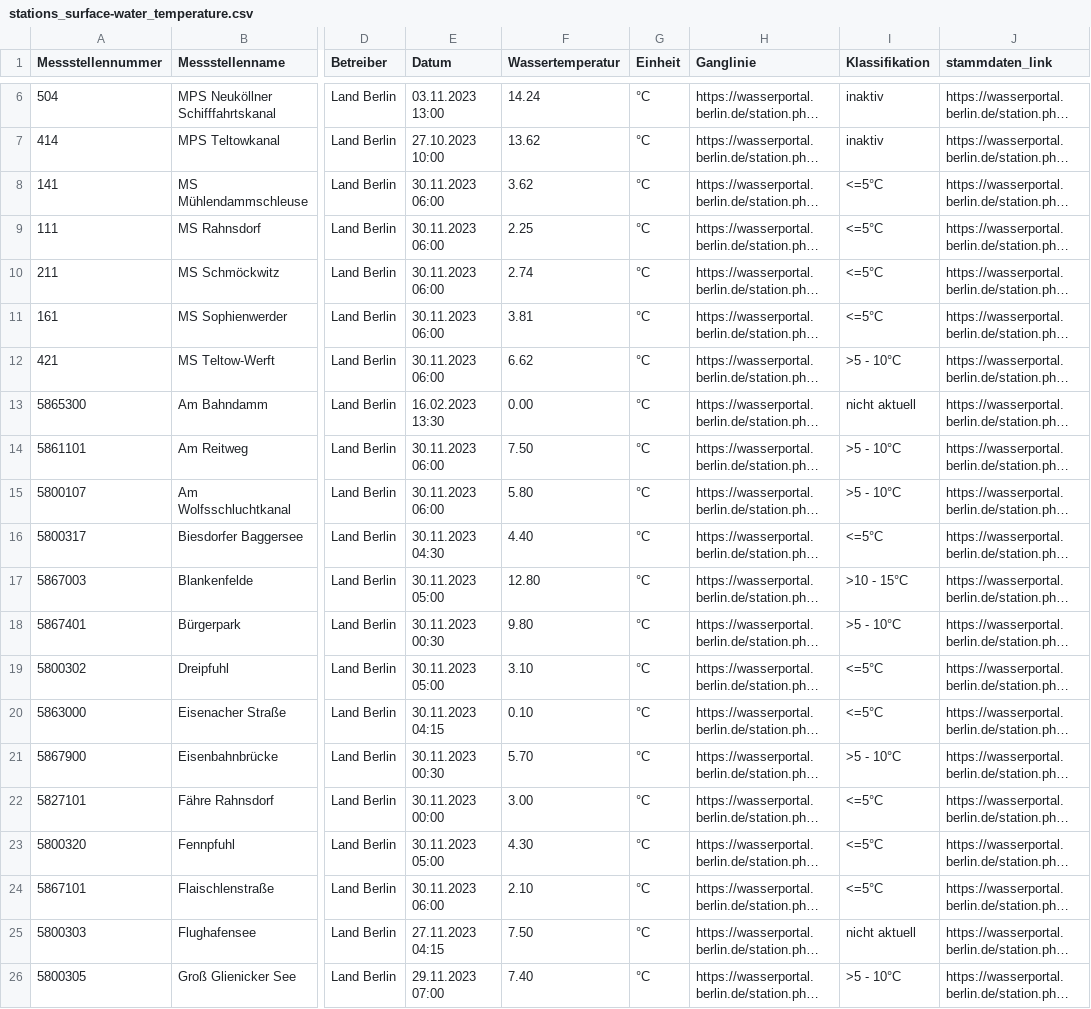
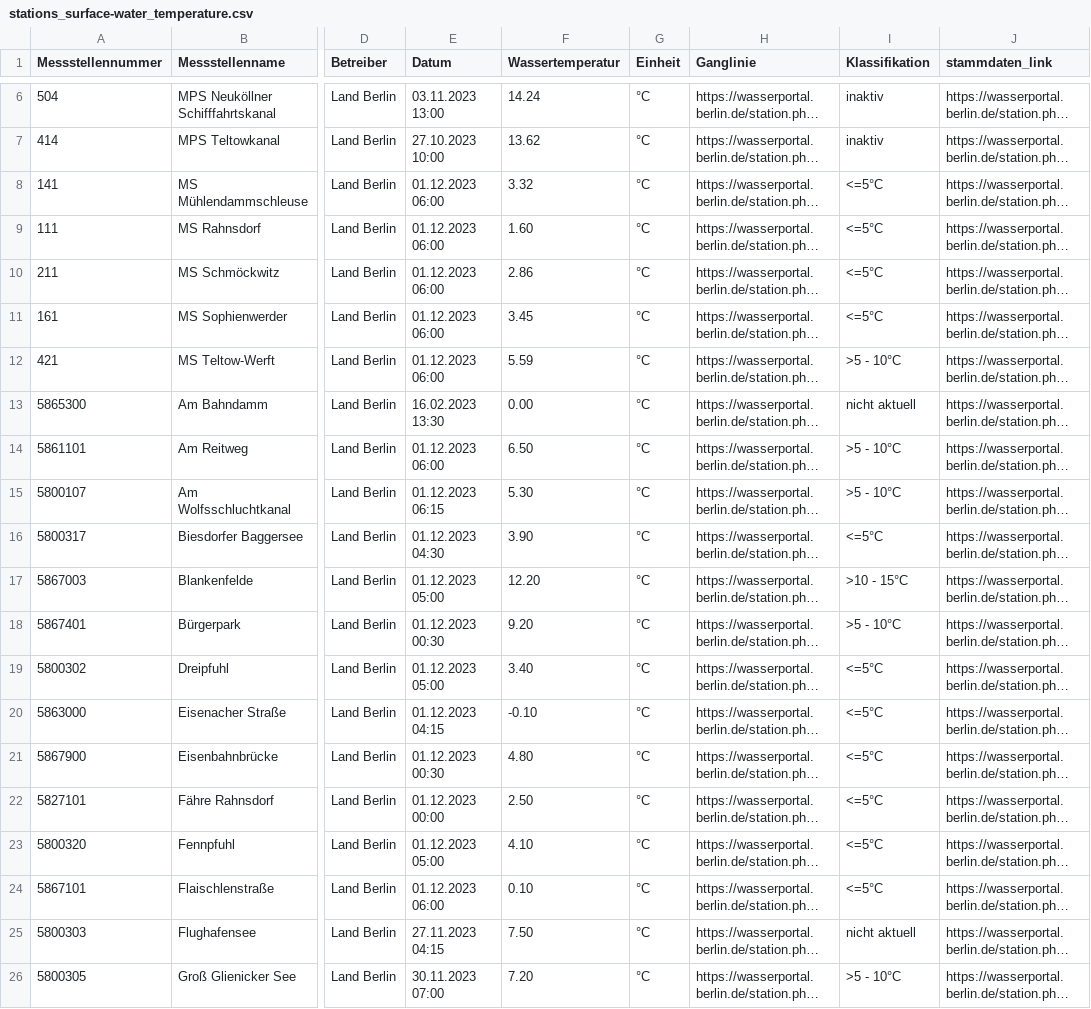
Before and after one commit to KWB-R/wasserportal, a CSV file: stations_surface-water_temperature.csv, drawn as a sheet; only a part is shown, gaps mark what is left out; long unchanged cells end in …; the diff covers the shown part only; the diff names each change by its address in the sheet, - before the commit and + after, or states it on an @@ line.

```diff
--- a/stations_surface-water_temperature.csv
+++ b/stations_surface-water_temperature.csv
-E8:E12 (Datum): 30.11.2023 06:00
+E8:E12 (Datum): 01.12.2023 06:00
-F8 (Wassertemperatur): 3.62
+F8 (Wassertemperatur): 3.32
-F9 (Wassertemperatur): 2.25
+F9 (Wassertemperatur): 1.60
-F10 (Wassertemperatur): 2.74
+F10 (Wassertemperatur): 2.86
-F11 (Wassertemperatur): 3.81
+F11 (Wassertemperatur): 3.45
-F12 (Wassertemperatur): 6.62
+F12 (Wassertemperatur): 5.59
-E14 (Datum): 30.11.2023 06:00
+E14 (Datum): 01.12.2023 06:00
-F14 (Wassertemperatur): 7.50
+F14 (Wassertemperatur): 6.50
-E15 (Datum): 30.11.2023 06:00
+E15 (Datum): 01.12.2023 06:15
-F15 (Wassertemperatur): 5.80
+F15 (Wassertemperatur): 5.30
-E16 (Datum): 30.11.2023 04:30
+E16 (Datum): 01.12.2023 04:30
-F16 (Wassertemperatur): 4.40
+F16 (Wassertemperatur): 3.90
-E17 (Datum): 30.11.2023 05:00
+E17 (Datum): 01.12.2023 05:00
-F17 (Wassertemperatur): 12.80
+F17 (Wassertemperatur): 12.20
-E18 (Datum): 30.11.2023 00:30
+E18 (Datum): 01.12.2023 00:30
-F18 (Wassertemperatur): 9.80
+F18 (Wassertemperatur): 9.20
-E19 (Datum): 30.11.2023 05:00
+E19 (Datum): 01.12.2023 05:00
-F19 (Wassertemperatur): 3.10
+F19 (Wassertemperatur): 3.40
-E20 (Datum): 30.11.2023 04:15
+E20 (Datum): 01.12.2023 04:15
-F20 (Wassertemperatur): 0.10
+F20 (Wassertemperatur): -0.10
-E21 (Datum): 30.11.2023 00:30
+E21 (Datum): 01.12.2023 00:30
-F21 (Wassertemperatur): 5.70
+F21 (Wassertemperatur): 4.80
-I21 (Klassifikation): >5 - 10°C
+I21 (Klassifikation): <=5°C
-E22 (Datum): 30.11.2023 00:00
+E22 (Datum): 01.12.2023 00:00
-F22 (Wassertemperatur): 3.00
+F22 (Wassertemperatur): 2.50
-E23 (Datum): 30.11.2023 05:00
+E23 (Datum): 01.12.2023 05:00
-F23 (Wassertemperatur): 4.30
+F23 (Wassertemperatur): 4.10
-E24 (Datum): 30.11.2023 06:00
+E24 (Datum): 01.12.2023 06:00
-F24 (Wassertemperatur): 2.10
+F24 (Wassertemperatur): 0.10
-E26 (Datum): 29.11.2023 07:00
+E26 (Datum): 30.11.2023 07:00
-F26 (Wassertemperatur): 7.40
+F26 (Wassertemperatur): 7.20
```
Also changed, not shown: 74 edited cells elsewhere in this file, stations_groundwater_level.csv, stations_surface-water_flow.csv, 24 other files.
